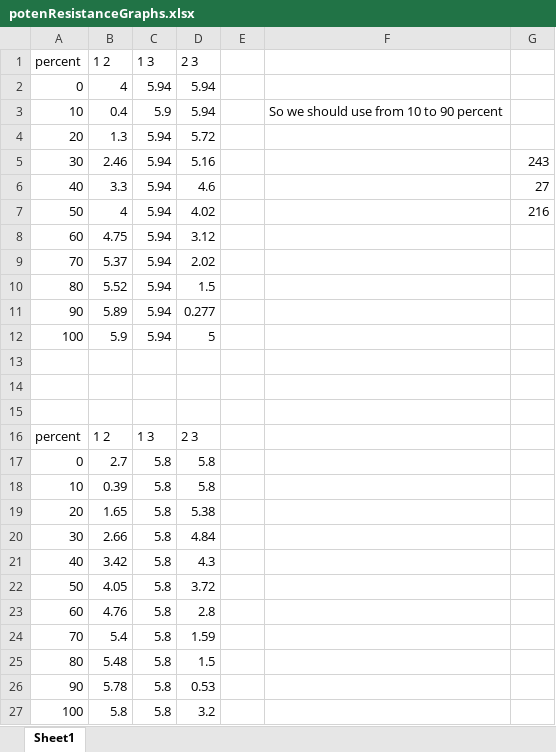
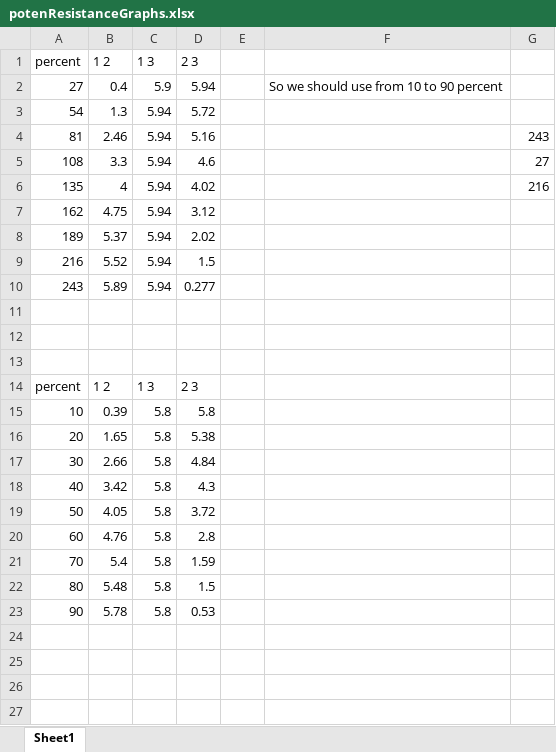
Before and after one commit to browermb/spragueResearch2019, an Excel workbook: potenResistanceGraphs.xlsx, sheet Sheet1, drawn as a sheet; values as stored, in another font and other column widths than the file's, no borders; charts and pictures not drawn; removed rows and columns are numbered as before the commit, all else as after; the diff names each change by its address in the sheet, - before the commit and + after, or states it on an @@ line.

```diff
--- a/potenResistanceGraphs.xlsx (sheet Sheet1)
+++ b/potenResistanceGraphs.xlsx (sheet Sheet1)
-row 2: 0 | 4 | 5.94 | 5.94
-A2 (percent): 10
+A2 (percent): 27
-A3 (percent): 20
+A3 (percent): 54
-A4 (percent): 30
+A4 (percent): 81
-A5 (percent): 40
+A5 (percent): 108
-A6 (percent): 50
+A6 (percent): 135
-A7 (percent): 60
+A7 (percent): 162
-A8 (percent): 70
+A8 (percent): 189
-A9 (percent): 80
+A9 (percent): 216
-A10 (percent): 90
+A10 (percent): 243
-row 12: 100 | 5.9 | 5.94 | 5
-row 17: 0 | 2.7 | 5.8 | 5.8
-row 27: 100 | 5.8 | 5.8 | 3.2
```
Also changed, not shown: charts or pictures, 4 other files.
